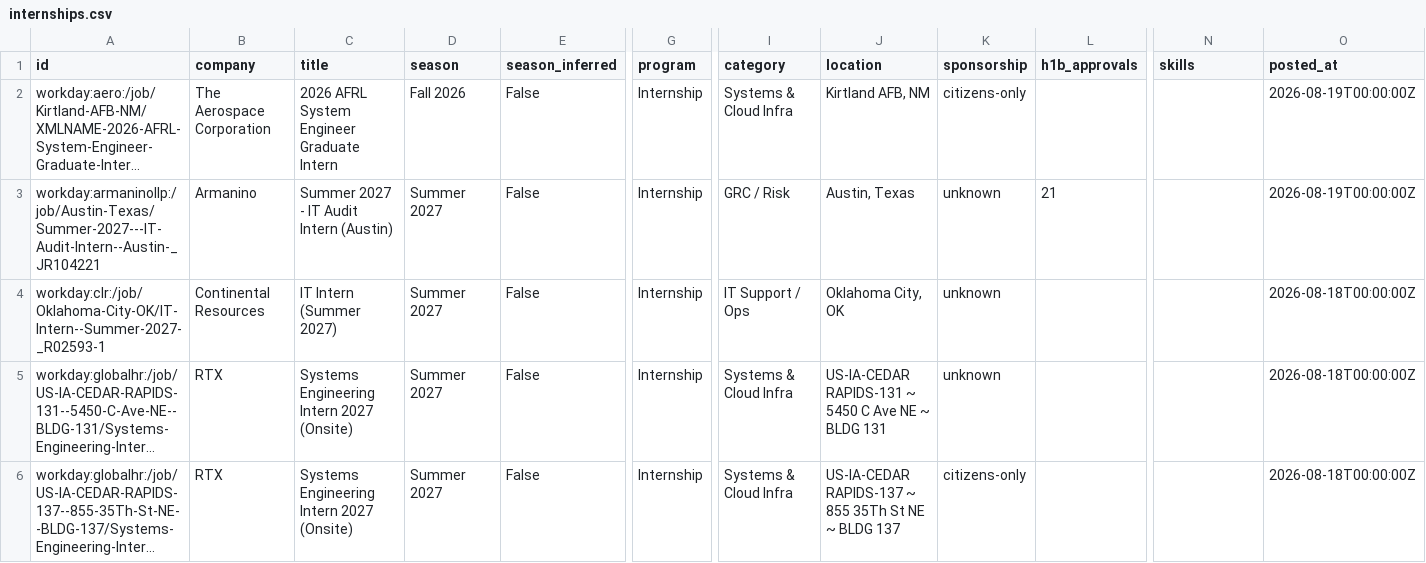
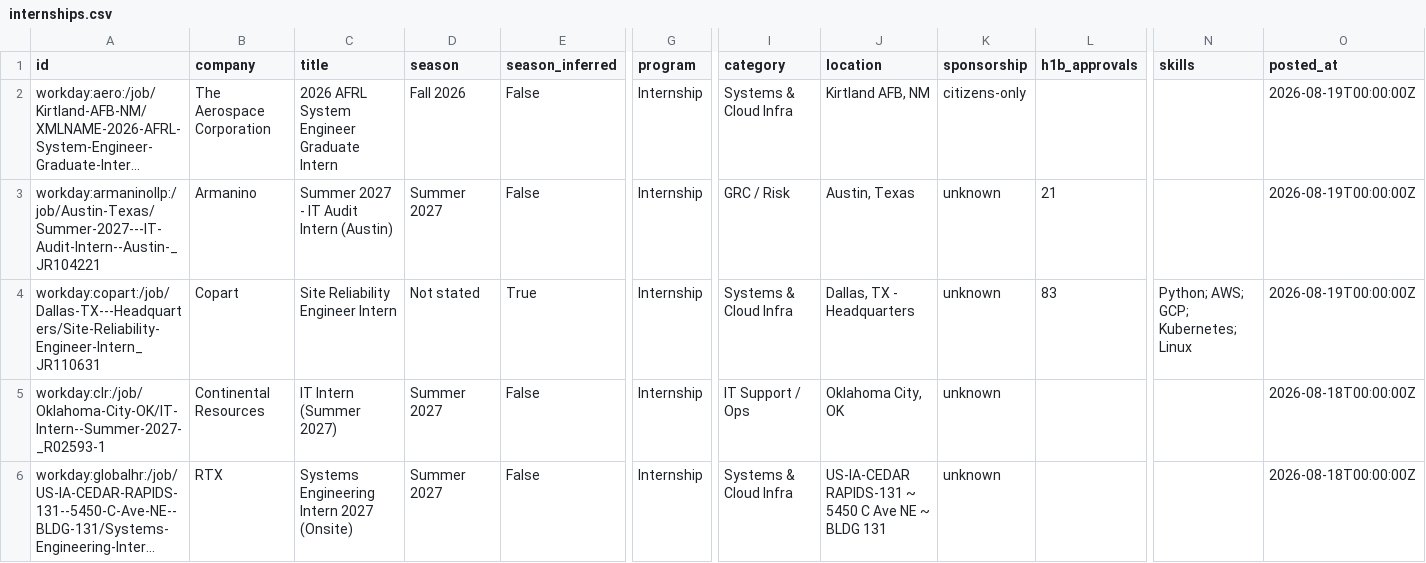
Before and after one commit to ihrtkaii/secnet-internships, a CSV file: data/internships.csv, drawn as a sheet; only a part is shown, gaps mark what is left out; the shorter side is filled out with more unchanged rows; long unchanged cells end in …; rows hold the shown columns only; the diff names each change by its address in the sheet, - before the commit and + after, or states it on an @@ line.

```diff
--- a/data/internships.csv
+++ b/data/internships.csv
+row 4: workday:copart:/job/Dallas-TX---Headquarters/Site-Reliability-Engineer-Intern_JR110631 | Copart | Site Reliability Engineer Intern | Not stated | True | Internship | Systems & Cloud Infra | Dallas, TX - Headquarters | unknown | 83 | Python; AWS; GCP; Kubernetes; Linux | 2026-08-19T00:00:00Z
```
Also changed, not shown: docs/internships.csv, 15 other files.
